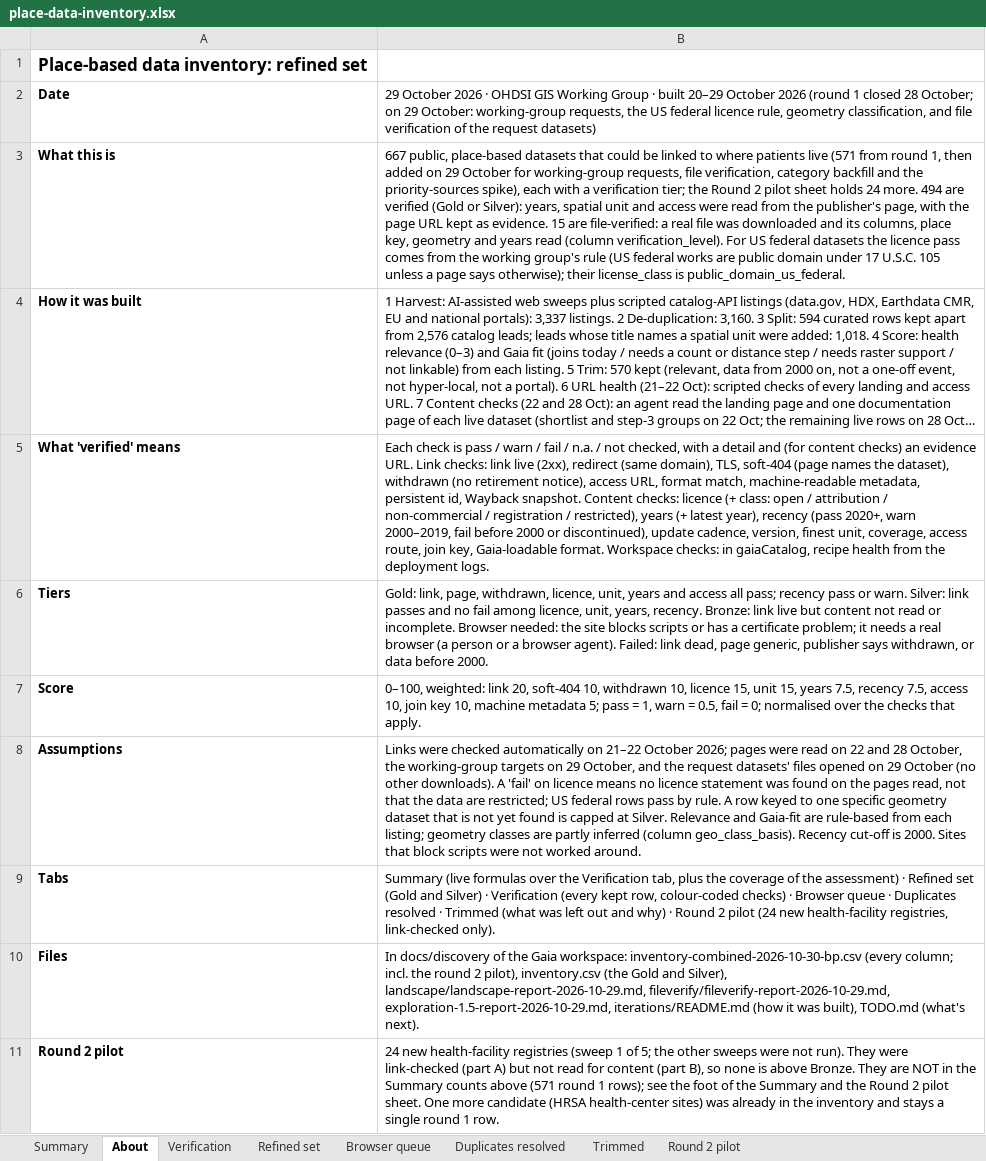
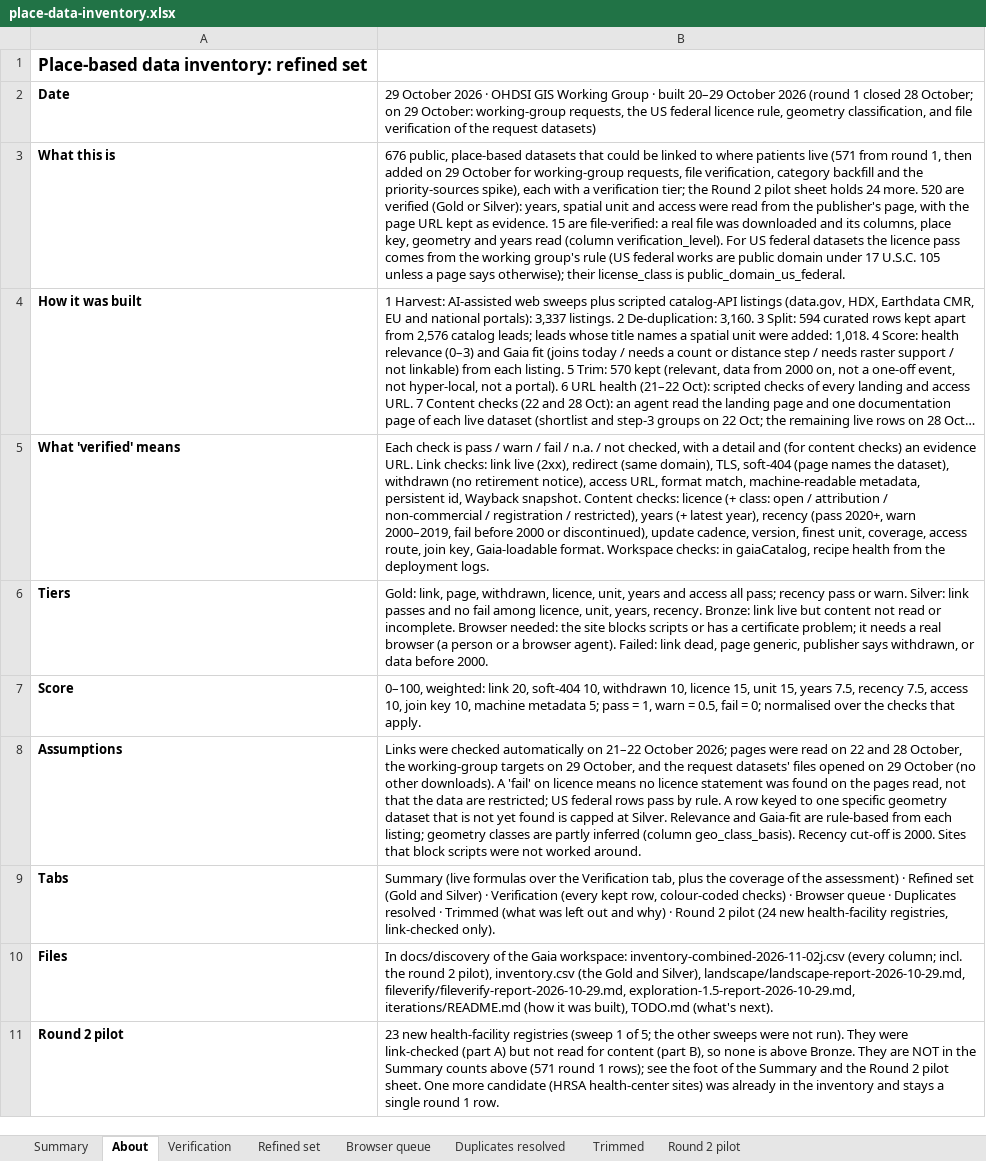
Before and after one commit to OHDSI/GIS, an Excel workbook: exploration/place-data-inventory/place-data-inventory.xlsx, sheet About, drawn as a sheet; long unchanged cells end in …; values as stored, in another font and other column widths than the file's, no borders; the diff names each change by its address in the sheet, - before the commit and + after, or states it on an @@ line.

Commit message:
Update place-data inventory: SPEI/UTCI, care sites, successors, evidence fixes

```diff
--- a/exploration/place-data-inventory/place-data-inventory.xlsx (sheet About)
+++ b/exploration/place-data-inventory/place-data-inventory.xlsx (sheet About)
-B3: 667 public, place-based datasets that could be linked to where patients live (571 from round 1, then added on 29 October for working-group requests, file verification, category backfill and the priority-sources spike), each with a verification tier; the Round 2 pilot sheet holds 24 more. 494 are verified…
+B3: 676 public, place-based datasets that could be linked to where patients live (571 from round 1, then added on 29 October for working-group requests, file verification, category backfill and the priority-sources spike), each with a verification tier; the Round 2 pilot sheet holds 24 more. 520 are verified…
-B10: …Gaia workspace: inventory-combined-2026-10-30-bp.csv (every column;…
+B10: …Gaia workspace: inventory-combined-2026-11-02j.csv (every column;…
-B11: 24 new health-facility…
+B11: 23 new health-facility…
```
Also changed, not shown: sheet Verification, sheet Refined set, sheet Summary, sheet Trimmed, sheet Round 2 pilot, 10 other files.
